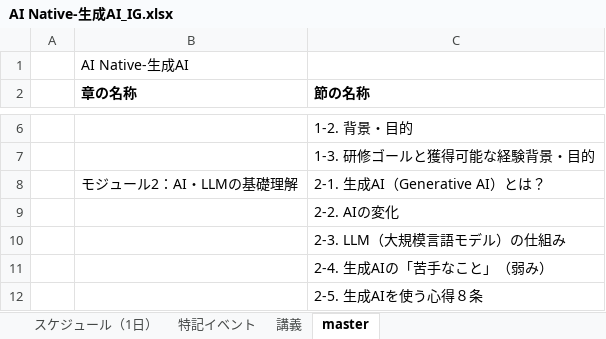
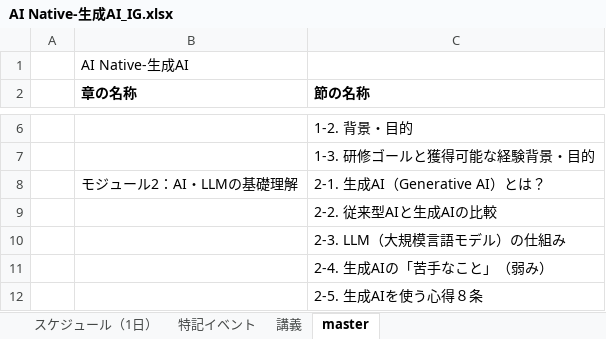
Before and after one commit to nishida2073/ai_navive, an Excel workbook: IG/7日版/AI Native-生成AI_IG.xlsx, sheet master, drawn as a sheet; only a part is shown, gaps mark what is left out; values as stored, in another font and other column widths than the file's, no borders; the diff names each change by its address in the sheet, - before the commit and + after, or states it on an @@ line.

```diff
--- a/IG/7日版/AI Native-生成AI_IG.xlsx (sheet master)
+++ b/IG/7日版/AI Native-生成AI_IG.xlsx (sheet master)
-C9 (節の名称): 2-2. AIの変化
+C9 (節の名称): 2-2. 従来型AIと生成AIの比較
```
Also changed, not shown: sheet 講義, 1 other file.
